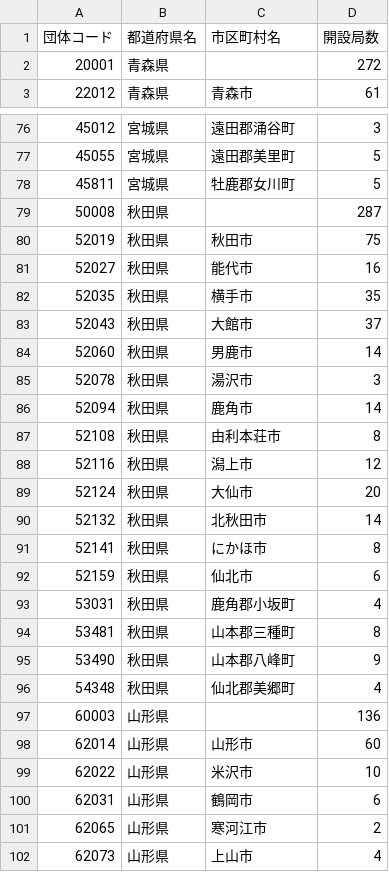
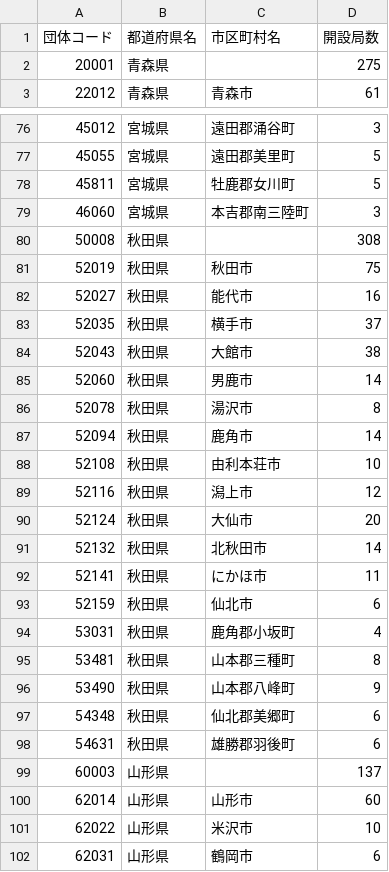
Before and after one commit to imabari/musen, a CSV file: before/02_tohoku.csv, drawn as a sheet; only a part is shown, gaps mark what is left out; the shorter side is filled out with more unchanged rows; the diff covers the shown part only.

```diff
--- a/before/02_tohoku.csv
+++ b/before/02_tohoku.csv
@@ -1,3 +1,3 @@
 団体コード,都道府県名,市区町村名,開設局数
-20001,青森県,,272
+20001,青森県,,275
 22012,青森県,青森市,61
@@ -78,11 +78,12 @@
 45811,宮城県,牡鹿郡女川町,5
-50008,秋田県,,287
+46060,宮城県,本吉郡南三陸町,3
+50008,秋田県,,308
 52019,秋田県,秋田市,75
 52027,秋田県,能代市,16
-52035,秋田県,横手市,35
-52043,秋田県,大館市,37
+52035,秋田県,横手市,37
+52043,秋田県,大館市,38
 52060,秋田県,男鹿市,14
-52078,秋田県,湯沢市,3
+52078,秋田県,湯沢市,8
 52094,秋田県,鹿角市,14
-52108,秋田県,由利本荘市,8
+52108,秋田県,由利本荘市,10
 52116,秋田県,潟上市,12
@@ -90,3 +91,3 @@
 52132,秋田県,北秋田市,14
-52141,秋田県,にかほ市,8
+52141,秋田県,にかほ市,11
 52159,秋田県,仙北市,6
@@ -95,4 +96,5 @@
 53490,秋田県,山本郡八峰町,9
-54348,秋田県,仙北郡美郷町,4
-60003,山形県,,136
+54348,秋田県,仙北郡美郷町,6
+54631,秋田県,雄勝郡羽後町,6
+60003,山形県,,137
 62014,山形県,山形市,60
```
Also changed, not shown: 2 added rows and 15 edited cells elsewhere in this file, 01_hokkaido_diff.csv, 03_kanto_diff.csv, 14 other files.
